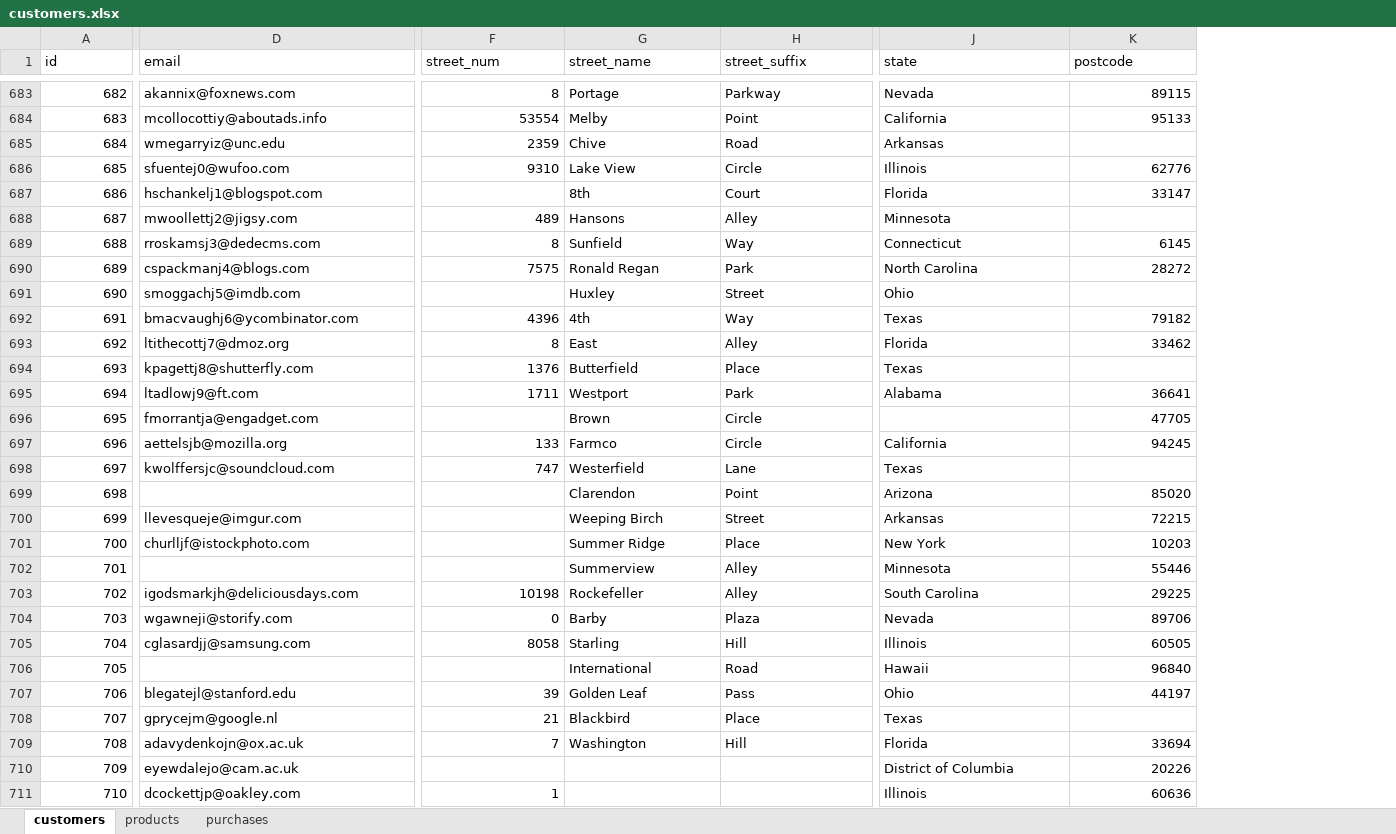
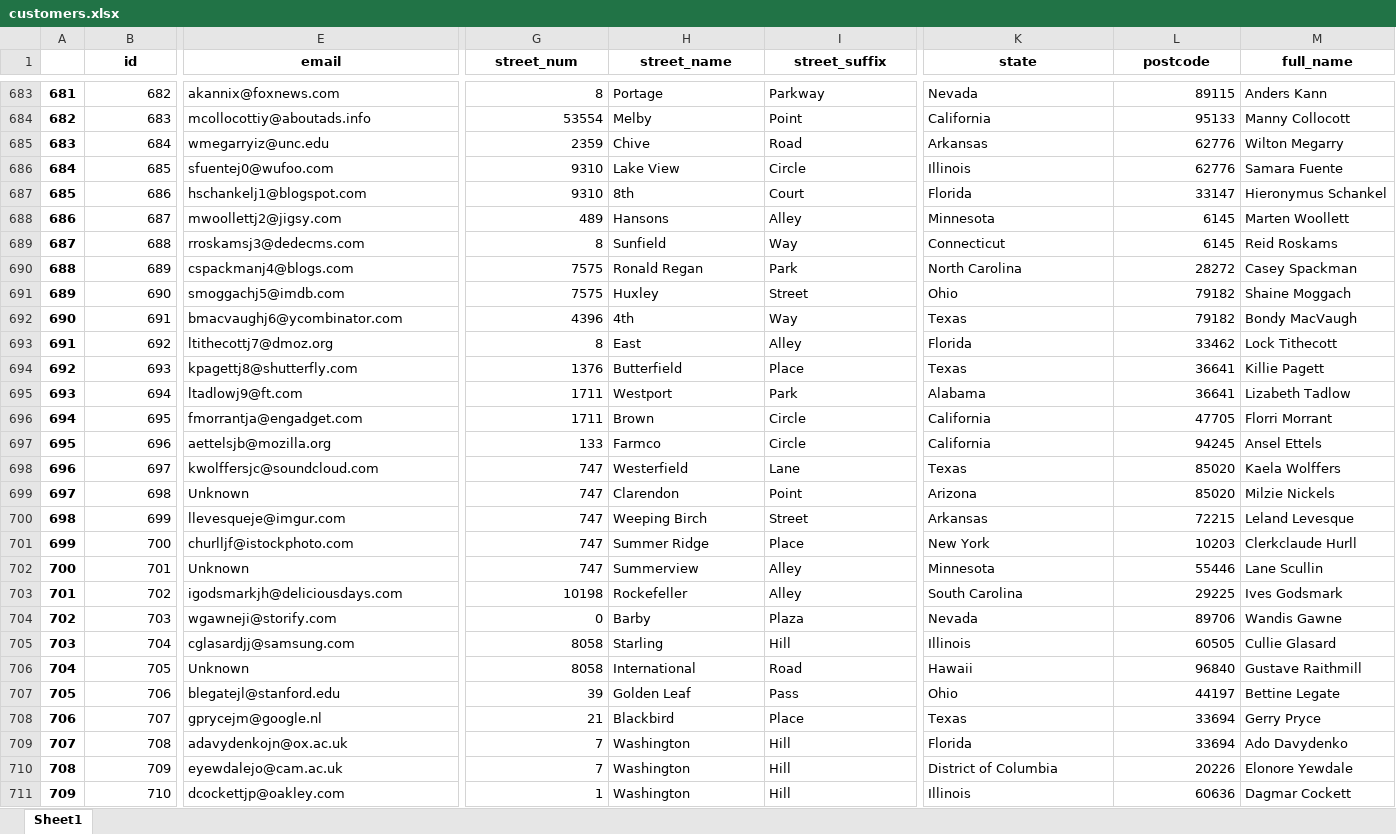
Before and after one commit to rohit465/DataScience, an Excel workbook: Python/customers.xlsx, sheet Sheet1, drawn as a sheet; only a part is shown, gaps mark what is left out; values as stored, in another font and other column widths than the file's, no borders; charts and pictures not drawn; addresses are those after the commit; the diff covers the shown part only; the diff names each change by its address in the sheet, - before the commit and + after, or states it on an @@ line.

```diff
--- a/Python/customers.xlsx (sheet Sheet1)
+++ b/Python/customers.xlsx (sheet Sheet1)
-sheet tab: customers
+sheet tab: Sheet1
-sheet tab: products
-sheet tab: purchases
+column A, rows 683-711: 681 | 682 | 683 | 684 | 685 | 686 | 687 | 688 | 689 | 690 | 691 | 692 | 693 | 694 | 695 | 696 | 697 | 698 | 699 | 700 | 701 | 702 | 703 | 704 | 705 | 706 | 707 | 708 | 709
+column M (full_name), rows 683-711: Anders Kann | Manny Collocott | Wilton Megarry | Samara Fuente | Hieronymus Schankel | Marten Woollett | Reid Roskams | Casey Spackman | Shaine Moggach | Bondy MacVaugh | Lock Tithecott | Killie Pagett | Lizabeth Tadlow | Florri Morrant | Ansel Ettels | Kaela Wolffers | Milzie Nickels | Leland Levesque | Clerkclaude Hurll | Lane Scullin | Ives Godsmark | Wandis Gawne | Cullie Glasard | Gustave Raithmill | Bettine Legate | Gerry Pryce | Ado Davydenko | Elonore Yewdale | Dagmar Cockett
@@ B1:L1 bold: off → on, alignment: left → center @@
-L685 (postcode): (empty)
+L685 (postcode): 62776
-G687 (street_num): (empty)
+G687 (street_num): 9310
-L688 (postcode): (empty)
+L688 (postcode): 6145
-G691 (street_num): (empty)
+G691 (street_num): 7575
-L691 (postcode): (empty)
+L691 (postcode): 79182
-L694 (postcode): (empty)
+L694 (postcode): 36641
-G696 (street_num): (empty)
+G696 (street_num): 1711
-K696 (state): (empty)
+K696 (state): California
-L698 (postcode): (empty)
+L698 (postcode): 85020
-E699 (email): (empty)
+E699 (email): Unknown
-G699:G702 (street_num): (empty)
+G699:G702 (street_num): 747
-E702 (email): (empty)
+E702 (email): Unknown
-E706 (email): (empty)
+E706 (email): Unknown
-G706 (street_num): (empty)
+G706 (street_num): 8058
-L708 (postcode): (empty)
+L708 (postcode): 33694
-G710 (street_num): (empty)
+G710 (street_num): 7
-H710:H711 (street_name): (empty)
+H710:H711 (street_name): Washington
-I710:I711 (street_suffix): (empty)
+I710:I711 (street_suffix): Hill
```
Also changed, not shown: 794 edited cells and cell formats elsewhere in this sheet, charts or pictures, Python/products.xlsx, Python/purchases.xlsx, 8 other files.
